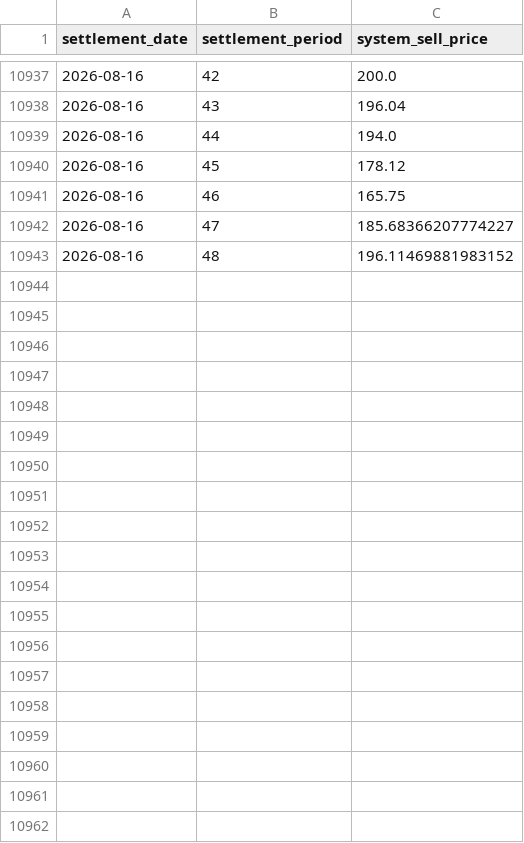
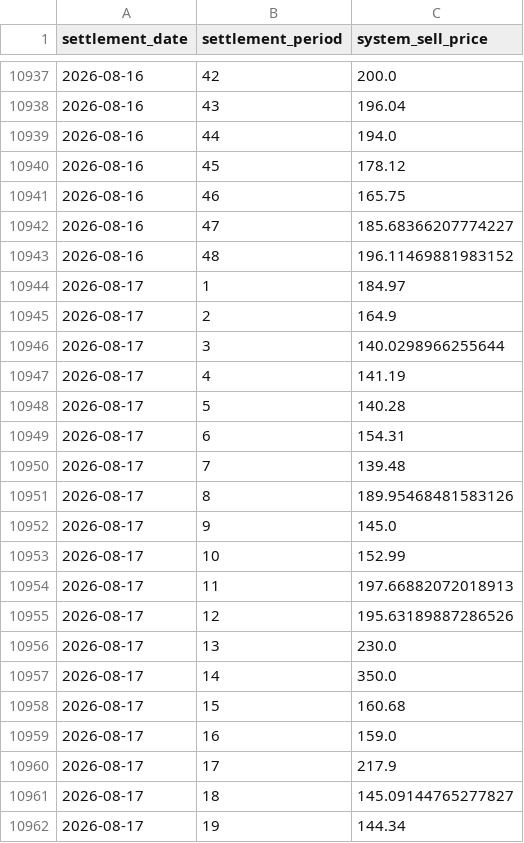
Before and after one commit to richardjlyon/gb-grid-margin, a CSV file: data/history/system_price_2026.csv, drawn as a sheet; only a part is shown, gaps mark what is left out; the diff covers the shown part only.

```diff
--- a/data/history/system_price_2026.csv
+++ b/data/history/system_price_2026.csv
@@ -10943 +10943,20 @@ settlement_date,settlement_period,system_sell_price
 2026-08-16,48,196.11469881983152
+2026-08-17,1,184.97
+2026-08-17,2,164.9
+2026-08-17,3,140.0298966255644
+2026-08-17,4,141.19
+2026-08-17,5,140.28
+2026-08-17,6,154.31
+2026-08-17,7,139.48
+2026-08-17,8,189.95468481583126
+2026-08-17,9,145.0
+2026-08-17,10,152.99
+2026-08-17,11,197.66882072018913
+2026-08-17,12,195.63189887286526
+2026-08-17,13,230.0
+2026-08-17,14,350.0
+2026-08-17,15,160.68
+2026-08-17,16,159.0
+2026-08-17,17,217.9
+2026-08-17,18,145.09144765277827
+2026-08-17,19,144.34
```
Also changed, not shown: 29 added rows elsewhere in this file, data/history/embedded_2026.csv, 19 other files.
